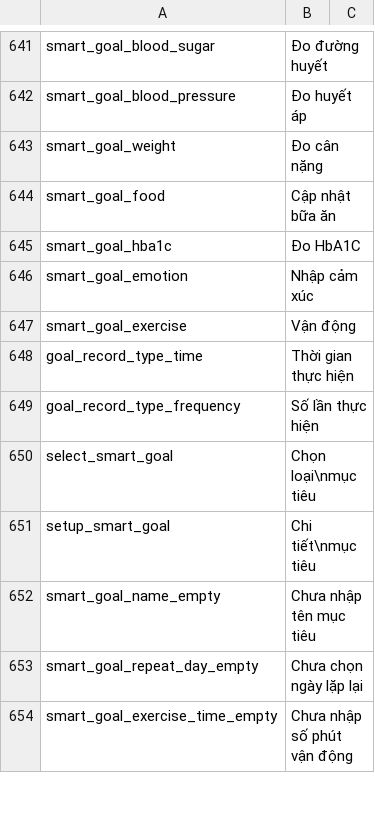
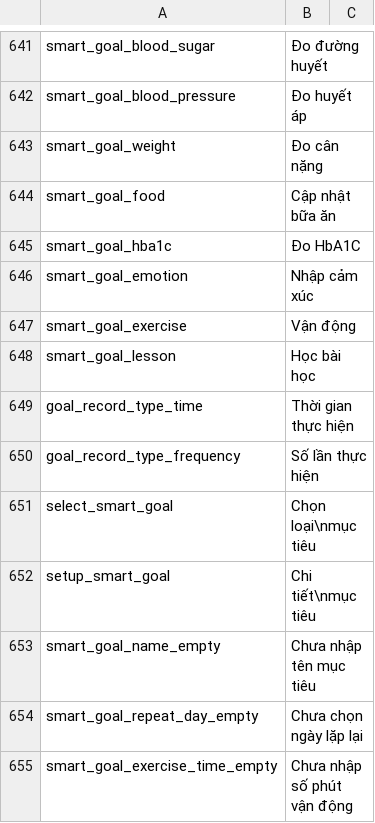
Before and after one commit to diab-machine-2/diab-flutter-mobile, a CSV file: lib/res/translations/langs.csv, drawn as a sheet; only a part is shown, gaps mark what is left out; the diff names each change by its address in the sheet, - before the commit and + after, or states it on an @@ line.

Commit message:
[Update 2] filter smart goal by week

```diff
--- a/lib/res/translations/langs.csv
+++ b/lib/res/translations/langs.csv
+row 648: smart_goal_lesson | Học bài học
```
Also changed, not shown: 9 other files.
